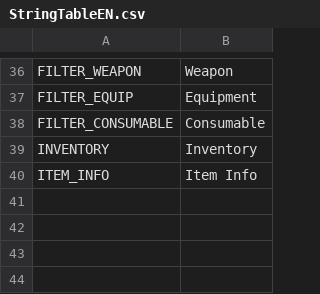
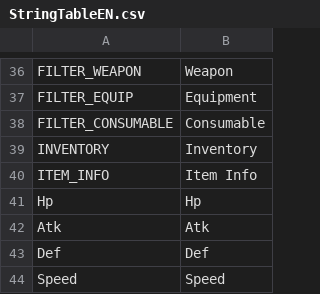
Before and after one commit to wlgp227977-code/UI-Maker, a CSV file: unity-file-ui-study/Assets/Resources/DataTables/StringTableEN.csv, drawn as a sheet; only a part is shown, gaps mark what is left out.

```diff
--- a/unity-file-ui-study/Assets/Resources/DataTables/StringTableEN.csv
+++ b/unity-file-ui-study/Assets/Resources/DataTables/StringTableEN.csv
@@ -40 +40,5 @@ INVENTORY,Inventory
 ITEM_INFO,Item Info
+Hp,Hp
+Atk,Atk
+Def,Def
+Speed,Speed
```
Also changed, not shown: unity-file-ui-study/Assets/Resources/DataTables/StringTableJP.csv, unity-file-ui-study/Assets/Resources/DataTables/StringTableKR.csv, 10 other files.
